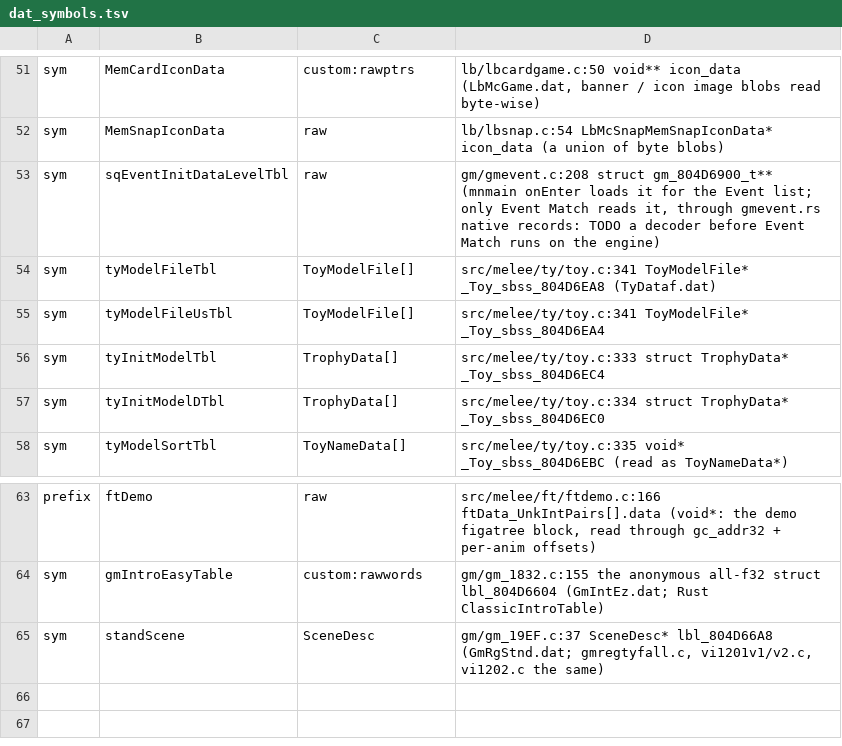
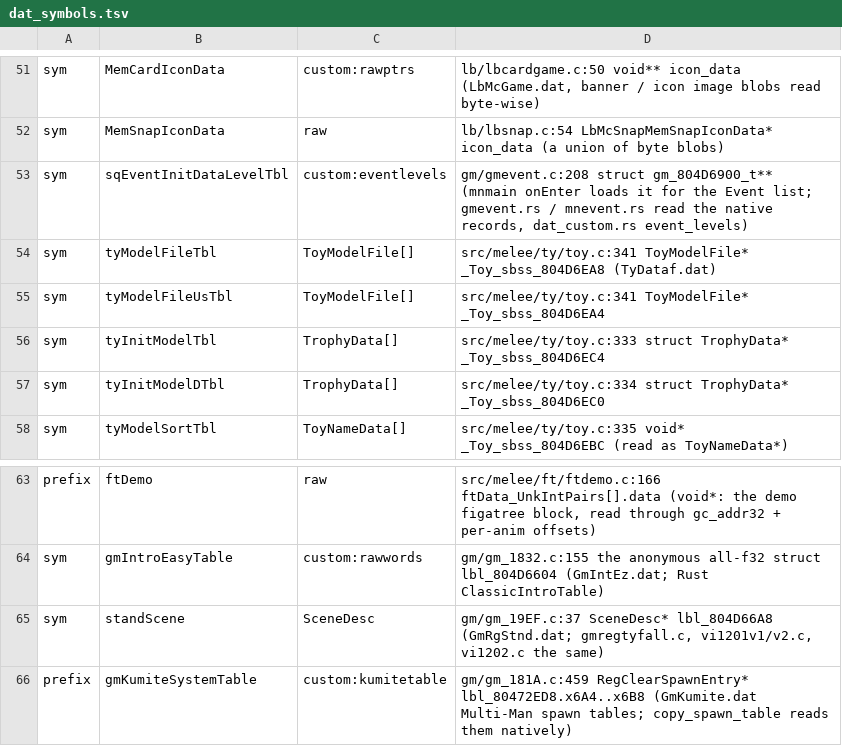
Before and after one commit to GurekamDhillon/melee, a TSV file: tools/rust-port/engine/dat_symbols.tsv, drawn as a sheet; only a part is shown, gaps mark what is left out.

```diff
--- a/tools/rust-port/engine/dat_symbols.tsv
+++ b/tools/rust-port/engine/dat_symbols.tsv
@@ -52,3 +52,3 @@ sym	MemCardIconData	custom:rawptrs	lb/lbcardgame.c:50 void** icon_data (LbMcGame
 sym	MemSnapIconData	raw	lb/lbsnap.c:54 LbMcSnapMemSnapIconData* icon_data (a union of byte blobs)
-sym	sqEventInitDataLevelTbl	raw	gm/gmevent.c:208 struct gm_804D6900_t** (mnmain onEnter loads it for the Event list; only Event Match reads it, through gmevent.rs native records: TODO a decoder before Event Match runs on the engine)
+sym	sqEventInitDataLevelTbl	custom:eventlevels	gm/gmevent.c:208 struct gm_804D6900_t** (mnmain onEnter loads it for the Event list; gmevent.rs / mnevent.rs read the native records, dat_custom.rs event_levels)
 sym	tyModelFileTbl	ToyModelFile[]	src/melee/ty/toy.c:341 ToyModelFile* _Toy_sbss_804D6EA8 (TyDataf.dat)
@@ -65 +65,2 @@ sym	gmIntroEasyTable	custom:rawwords	gm/gm_1832.c:155 the anonymous all-f32 stru
 sym	standScene	SceneDesc	gm/gm_19EF.c:37 SceneDesc* lbl_804D66A8 (GmRgStnd.dat; gmregtyfall.c, vi1201v1/v2.c, vi1202.c the same)
+prefix	gmKumiteSystemTable	custom:kumitetable	gm/gm_181A.c:459 RegClearSpawnEntry* lbl_80472ED8.x6A4..x6B8 (GmKumite.dat Multi-Man spawn tables; copy_spawn_table reads them natively)
```
Also changed, not shown: 23 other files.
